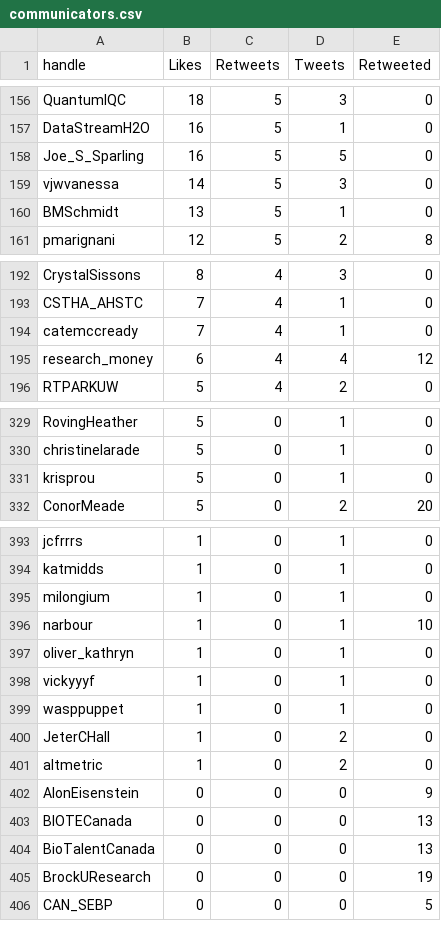
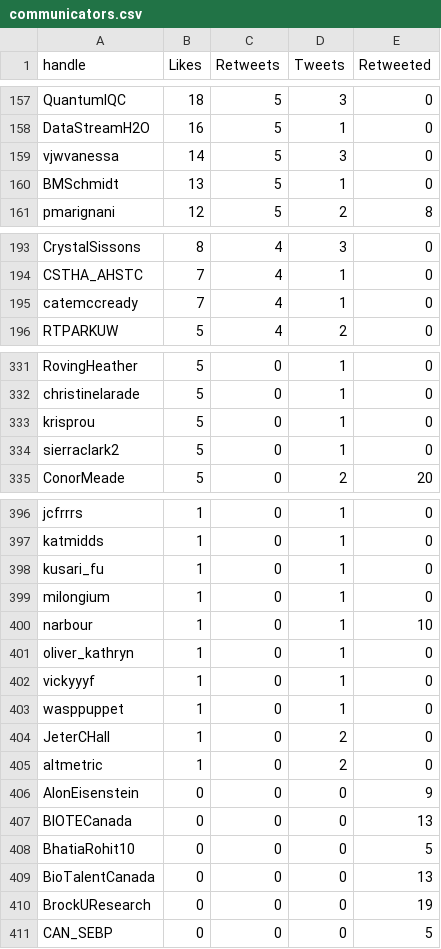
Before and after one commit to aaronjmaxwell/CSPC, a CSV file: data/communicators.csv, drawn as a sheet; only a part is shown, gaps mark what is left out; removed rows and columns are numbered as before the commit, all else as after; the diff covers the shown part only; the diff names each change by its address in the sheet, - before the commit and + after, or states it on an @@ line.

```diff
--- a/data/communicators.csv
+++ b/data/communicators.csv
-row 158: Joe_S_Sparling | 16 | 5 | 5 | 0
-row 195: research_money | 6 | 4 | 4 | 12
+row 334: sierraclark2 | 5 | 0 | 1 | 0
+row 398: kusari_fu | 1 | 0 | 1 | 0
+row 408: BhatiaRohit10 | 0 | 0 | 0 | 5
```
Also changed, not shown: 10 added rows, 4 removed rows and 26 edited cells elsewhere in this file, data/activity.csv, data/hashtag.csv, 3 other files.
